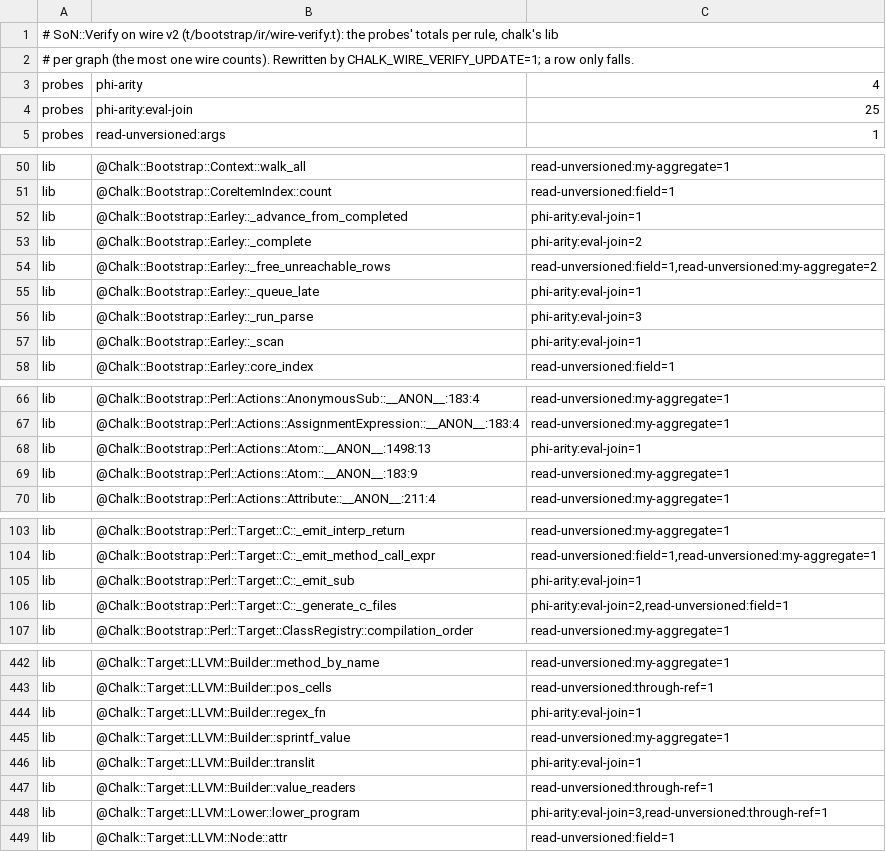
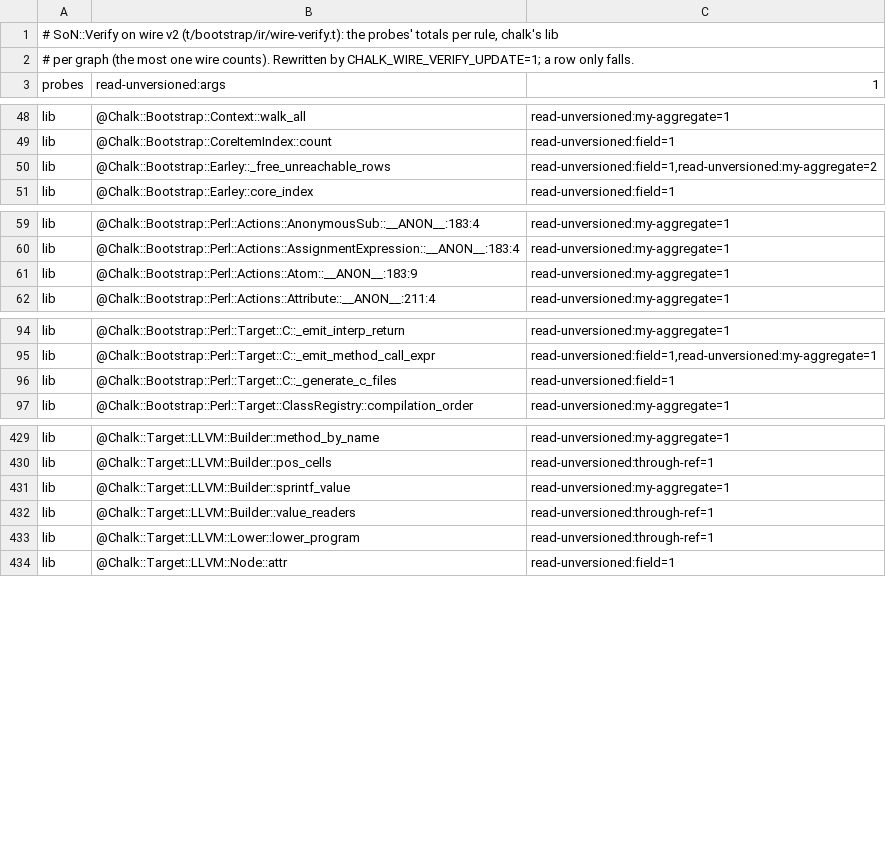
Before and after one commit to perigrin/chalk, a TSV file: t/data/wire-verify-v2-baseline.tsv, drawn as a sheet; only a part is shown, gaps mark what is left out; the diff covers the shown part only.

```diff
--- a/t/data/wire-verify-v2-baseline.tsv
+++ b/t/data/wire-verify-v2-baseline.tsv
@@ -2,4 +2,2 @@
 # per graph (the most one wire counts). Rewritten by CHALK_WIRE_VERIFY_UPDATE=1; a row only falls.
-probes	phi-arity	4
-probes	phi-arity:eval-join	25
 probes	read-unversioned:args	1
@@ -51,8 +49,3 @@ lib	@Chalk::Bootstrap::Context::walk_all	read-unversioned:my-aggregate=1
 lib	@Chalk::Bootstrap::CoreItemIndex::count	read-unversioned:field=1
-lib	@Chalk::Bootstrap::Earley::_advance_from_completed	phi-arity:eval-join=1
-lib	@Chalk::Bootstrap::Earley::_complete	phi-arity:eval-join=2
 lib	@Chalk::Bootstrap::Earley::_free_unreachable_rows	read-unversioned:field=1,read-unversioned:my-aggregate=2
-lib	@Chalk::Bootstrap::Earley::_queue_late	phi-arity:eval-join=1
-lib	@Chalk::Bootstrap::Earley::_run_parse	phi-arity:eval-join=3
-lib	@Chalk::Bootstrap::Earley::_scan	phi-arity:eval-join=1
 lib	@Chalk::Bootstrap::Earley::core_index	read-unversioned:field=1
@@ -67,3 +60,2 @@ lib	@Chalk::Bootstrap::Perl::Actions::AnonymousSub::__ANON__:183:4	read-unversio
 lib	@Chalk::Bootstrap::Perl::Actions::AssignmentExpression::__ANON__:183:4	read-unversioned:my-aggregate=1
-lib	@Chalk::Bootstrap::Perl::Actions::Atom::__ANON__:1498:13	phi-arity:eval-join=1
 lib	@Chalk::Bootstrap::Perl::Actions::Atom::__ANON__:183:9	read-unversioned:my-aggregate=1
@@ -104,4 +95,3 @@ lib	@Chalk::Bootstrap::Perl::Target::C::_emit_interp_return	read-unversioned:my-
 lib	@Chalk::Bootstrap::Perl::Target::C::_emit_method_call_expr	read-unversioned:field=1,read-unversioned:my-aggregate=1
-lib	@Chalk::Bootstrap::Perl::Target::C::_emit_sub	phi-arity:eval-join=1
-lib	@Chalk::Bootstrap::Perl::Target::C::_generate_c_files	phi-arity:eval-join=2,read-unversioned:field=1
+lib	@Chalk::Bootstrap::Perl::Target::C::_generate_c_files	read-unversioned:field=1
 lib	@Chalk::Bootstrap::Perl::Target::ClassRegistry::compilation_order	read-unversioned:my-aggregate=1
@@ -443,7 +430,5 @@ lib	@Chalk::Target::LLVM::Builder::method_by_name	read-unversioned:my-aggregate=
 lib	@Chalk::Target::LLVM::Builder::pos_cells	read-unversioned:through-ref=1
-lib	@Chalk::Target::LLVM::Builder::regex_fn	phi-arity:eval-join=1
 lib	@Chalk::Target::LLVM::Builder::sprintf_value	read-unversioned:my-aggregate=1
-lib	@Chalk::Target::LLVM::Builder::translit	phi-arity:eval-join=1
 lib	@Chalk::Target::LLVM::Builder::value_readers	read-unversioned:through-ref=1
-lib	@Chalk::Target::LLVM::Lower::lower_program	phi-arity:eval-join=3,read-unversioned:through-ref=1
+lib	@Chalk::Target::LLVM::Lower::lower_program	read-unversioned:through-ref=1
 lib	@Chalk::Target::LLVM::Node::attr	read-unversioned:field=1
```
Also changed, not shown: 5 removed rows and 2 edited cells elsewhere in this file, 2 other files.
